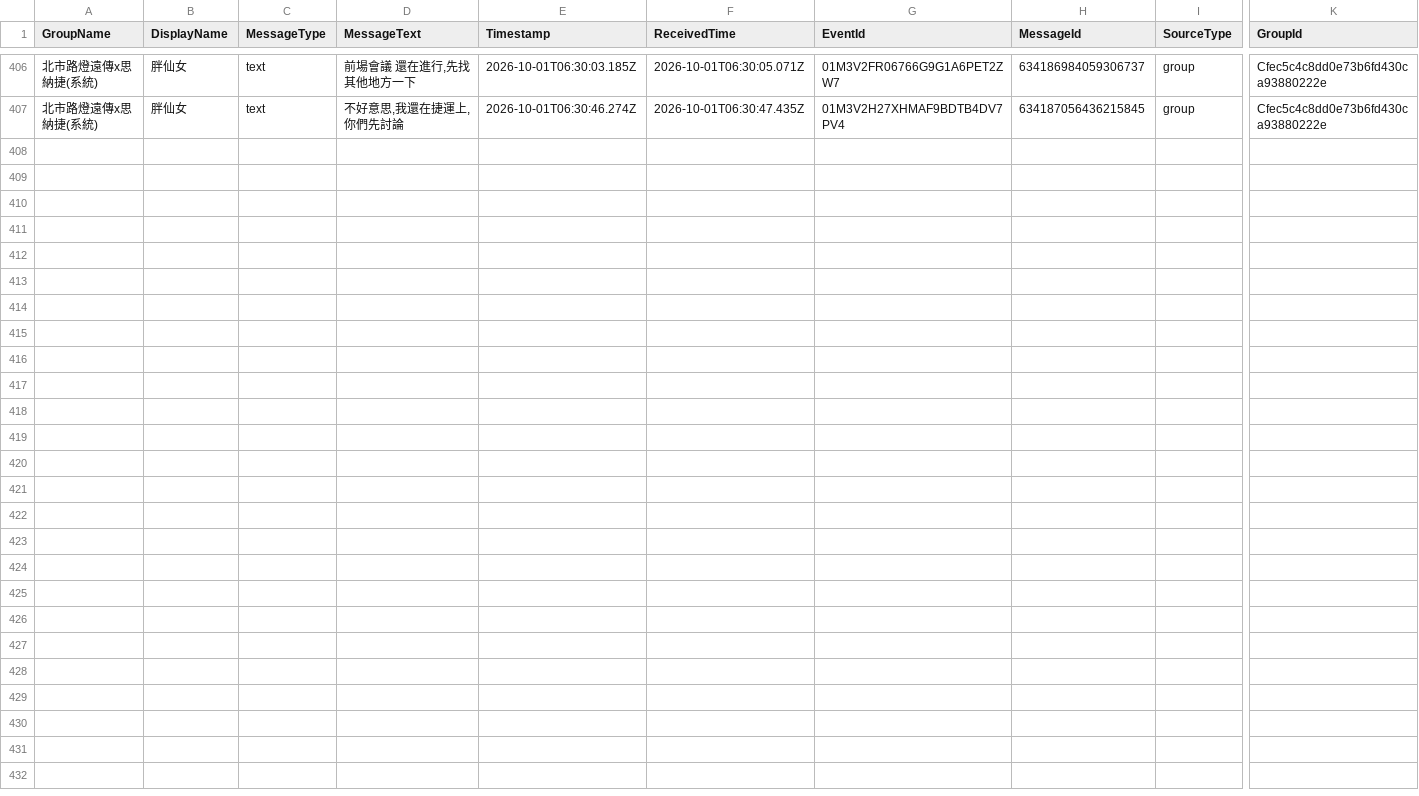
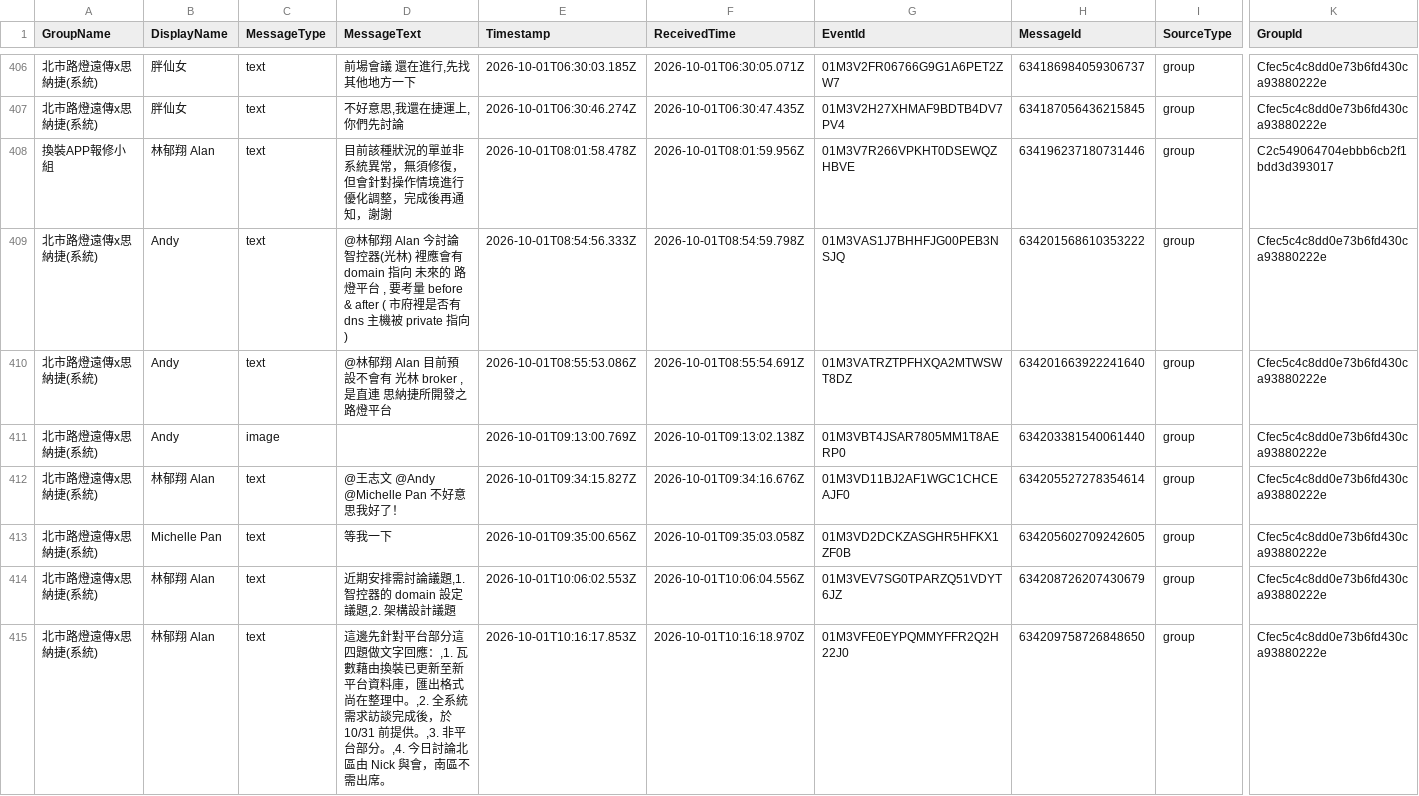
Before and after one commit to snwang14/FET-LineBot, a CSV file: reports/line_message_log.csv, drawn as a sheet; only a part is shown, gaps mark what is left out; rows hold the shown columns only; the diff names each change by its address in the sheet, - before the commit and + after, or states it on an @@ line.

```diff
--- a/reports/line_message_log.csv
+++ b/reports/line_message_log.csv
+row 408: 換裝APP報修小組 | 林郁翔 Alan | text | 目前該種狀況的單並非系統異常，無須修復，但會針對操作情境進行優化調整，完成後再通知，謝謝 | 2026-10-01T08:01:58.478Z | 2026-10-01T08:01:59.956Z | 01M3V7R266VPKHT0DSEWQZHBVE | 634196237180731446 | group | C2c549064704ebbb6cb2f1bdd3d393017
+row 409: 北市路燈遠傳x思納捷(系統) | Andy | text | @林郁翔 Alan 今討論智控器(光林) 裡應會有 domain 指向 未來的 路燈平台 , 要考量 before & after ( 市府裡是否有dns 主機被 private 指向) | 2026-10-01T08:54:56.333Z | 2026-10-01T08:54:59.798Z | 01M3VAS1J7BHHFJG00PEB3NSJQ | 634201568610353222 | group | Cfec5c4c8dd0e73b6fd430ca93880222e
+row 410: 北市路燈遠傳x思納捷(系統) | Andy | text | @林郁翔 Alan 目前預設不會有 光林 broker , 是直連 思納捷所開發之路燈平台 | 2026-10-01T08:55:53.086Z | 2026-10-01T08:55:54.691Z | 01M3VATRZTPFHXQA2MTWSWT8DZ | 634201663922241640 | group | Cfec5c4c8dd0e73b6fd430ca93880222e
+row 411: 北市路燈遠傳x思納捷(系統) | Andy | image |  | 2026-10-01T09:13:00.769Z | 2026-10-01T09:13:02.138Z | 01M3VBT4JSAR7805MM1T8AERP0 | 634203381540061440 | group | Cfec5c4c8dd0e73b6fd430ca93880222e
+row 412: 北市路燈遠傳x思納捷(系統) | 林郁翔 Alan | text | @王志文 @Andy @Michelle Pan 不好意思我好了！ | 2026-10-01T09:34:15.827Z | 2026-10-01T09:34:16.676Z | 01M3VD11BJ2AF1WGC1CHCEAJF0 | 634205527278354614 | group | Cfec5c4c8dd0e73b6fd430ca93880222e
+row 413: 北市路燈遠傳x思納捷(系統) | Michelle Pan | text | 等我一下 | 2026-10-01T09:35:00.656Z | 2026-10-01T09:35:03.058Z | 01M3VD2DCKZASGHR5HFKX1ZF0B | 634205602709242605 | group | Cfec5c4c8dd0e73b6fd430ca93880222e
+row 414: 北市路燈遠傳x思納捷(系統) | 林郁翔 Alan | text | 近期安排需討論議題,1. 智控器的 domain 設定議題,2. 架構設計議題 | 2026-10-01T10:06:02.553Z | 2026-10-01T10:06:04.556Z | 01M3VEV7SG0TPARZQ51VDYT6JZ | 634208726207430679 | group | Cfec5c4c8dd0e73b6fd430ca93880222e
+row 415: 北市路燈遠傳x思納捷(系統) | 林郁翔 Alan | text | 這邊先針對平台部分這四題做文字回應：,1. 瓦數藉由換裝已更新至新平台資料庫，匯出格式尚在整理中。,2. 全系統需求訪談完成後，於 10/31 前提供。,3. 非平台部分。,4. 今日討論北區由 Nick 與會，南區不需出席。 | 2026-10-01T10:16:17.853Z | 2026-10-01T10:16:18.970Z | 01M3VFE0EYPQMMYFFR2Q2H22J0 | 634209758726848650 | group | Cfec5c4c8dd0e73b6fd430ca93880222e
```
